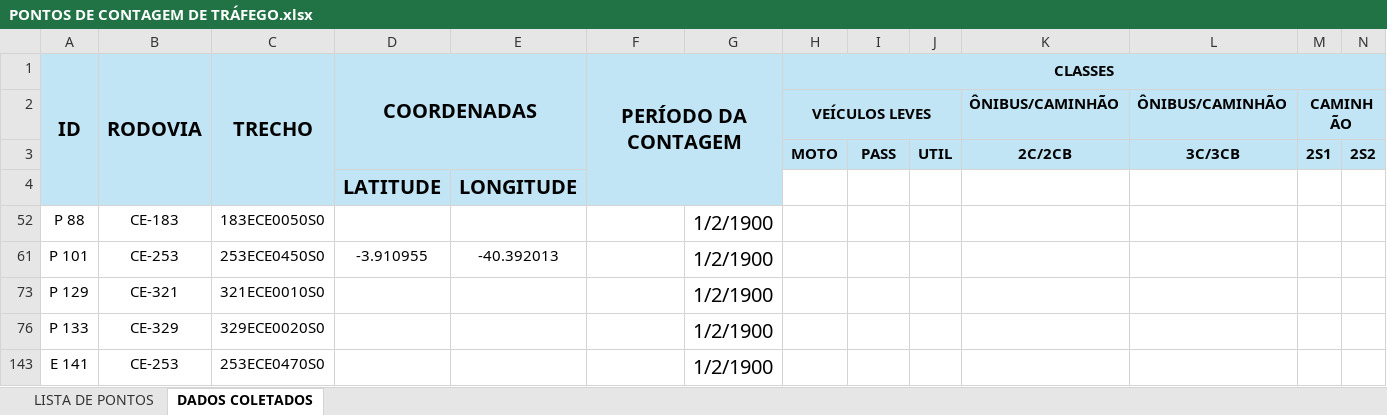
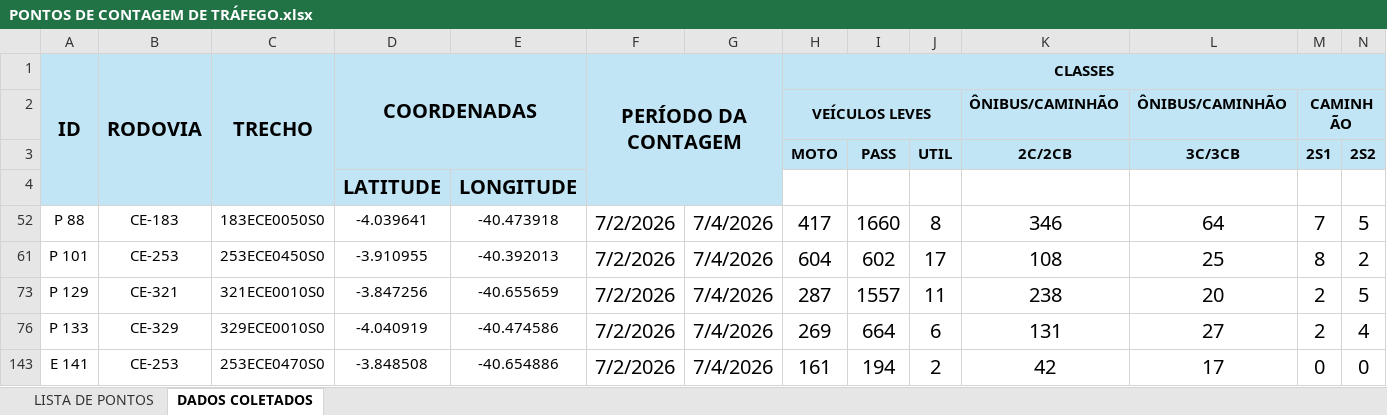
Before and after one commit to lleollopes-web/mapa-contagem, an Excel workbook: PONTOS DE CONTAGEM DE TRÁFEGO.xlsx, sheet DADOS COLETADOS, drawn as a sheet; only a part is shown; values as stored, in another font and other column widths than the file's, no borders; charts and pictures not drawn; removed rows and columns are numbered as before the commit, all else as after; rows hold the shown columns only; the diff names each change by its address in the sheet, - before the commit and + after, or states it on an @@ line.

Commit message:
Add files via upload

```diff
--- a/PONTOS DE CONTAGEM DE TRÁFEGO.xlsx (sheet DADOS COLETADOS)
+++ b/PONTOS DE CONTAGEM DE TRÁFEGO.xlsx (sheet DADOS COLETADOS)
-row 52: P 88 | CE-183 | 183ECE0050S0 |  |  |  | 1/2/1900
-row 61: P 101 | CE-253 | 253ECE0450S0 | -3.910955 | -40.392013 |  | 1/2/1900
-row 73: P 129 | CE-321 | 321ECE0010S0 |  |  |  | 1/2/1900
-row 76: P 133 | CE-329 | 329ECE0020S0 |  |  |  | 1/2/1900
-row 143: E 141 | CE-253 | 253ECE0470S0 |  |  |  | 1/2/1900
+row 52: P 88 | CE-183 | 183ECE0050S0 | -4.039641 | -40.473918 | 7/2/2026 | 7/4/2026 | 417 | 1660 | 8 | 346 | 64 | 7 | 5
+row 61: P 101 | CE-253 | 253ECE0450S0 | -3.910955 | -40.392013 | 7/2/2026 | 7/4/2026 | 604 | 602 | 17 | 108 | 25 | 8 | 2
+row 73: P 129 | CE-321 | 321ECE0010S0 | -3.847256 | -40.655659 | 7/2/2026 | 7/4/2026 | 287 | 1557 | 11 | 238 | 20 | 2 | 5
+row 76: P 133 | CE-329 | 329ECE0010S0 | -4.040919 | -40.474586 | 7/2/2026 | 7/4/2026 | 269 | 664 | 6 | 131 | 27 | 2 | 4
+row 143: E 141 | CE-253 | 253ECE0470S0 | -3.848508 | -40.654886 | 7/2/2026 | 7/4/2026 | 161 | 194 | 2 | 42 | 17 | 0 | 0
```
Also changed, not shown: sheet LISTA DE PONTOS.
